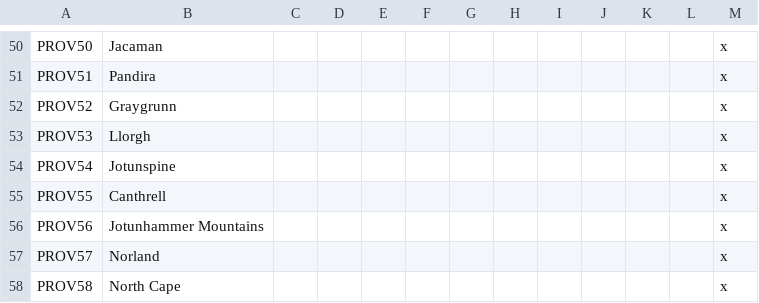
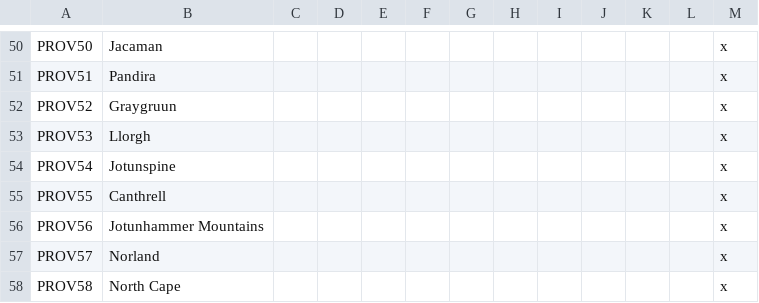
Before and after one commit to chriscohen/ck2-forgottenkings, a CSV file: ForgottenRealms/localisation/00_Province_names.csv, drawn as a sheet; only a part is shown, gaps mark what is left out.

```diff
--- a/ForgottenRealms/localisation/00_Province_names.csv
+++ b/ForgottenRealms/localisation/00_Province_names.csv
@@ -51,3 +51,3 @@ PROV50;Jacaman;;;;;;;;;;;x
 PROV51;Pandira;;;;;;;;;;;x
-PROV52;Graygrunn;;;;;;;;;;;x
+PROV52;Graygruun;;;;;;;;;;;x
 PROV53;Llorgh;;;;;;;;;;;x
```
Also changed, not shown: 2 other files.
